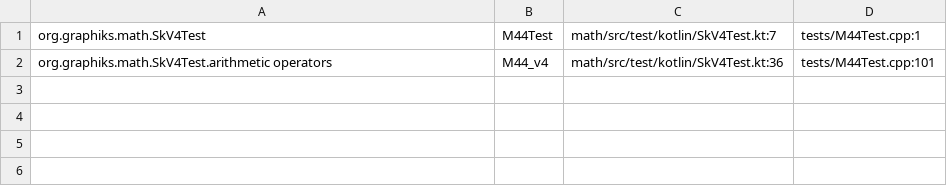
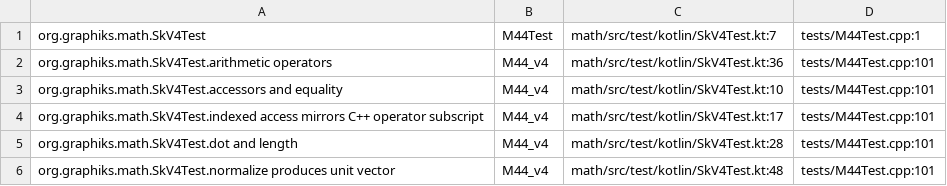
Before and after one commit to ygdrasil-io/kanvas, a TSV file: .upstream/source/map/math/SkV4Test.tsv, drawn as a sheet; the diff names each change by its address in the sheet, - before the commit and + after, or states it on an @@ line.

```diff
--- a/.upstream/source/map/math/SkV4Test.tsv
+++ b/.upstream/source/map/math/SkV4Test.tsv
+row 3: org.graphiks.math.SkV4Test.accessors and equality | M44_v4 | math/src/test/kotlin/SkV4Test.kt:10 | tests/M44Test.cpp:101
+row 4: org.graphiks.math.SkV4Test.indexed access mirrors C++ operator subscript | M44_v4 | math/src/test/kotlin/SkV4Test.kt:17 | tests/M44Test.cpp:101
+row 5: org.graphiks.math.SkV4Test.dot and length | M44_v4 | math/src/test/kotlin/SkV4Test.kt:28 | tests/M44Test.cpp:101
+row 6: org.graphiks.math.SkV4Test.normalize produces unit vector | M44_v4 | math/src/test/kotlin/SkV4Test.kt:48 | tests/M44Test.cpp:101
```
Also changed, not shown: .upstream/source/map/math/SkPoint3Test.tsv, 8 other files.
